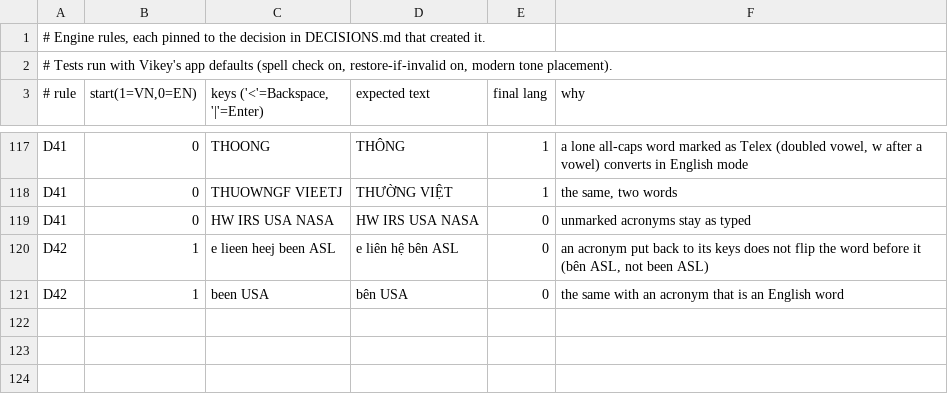
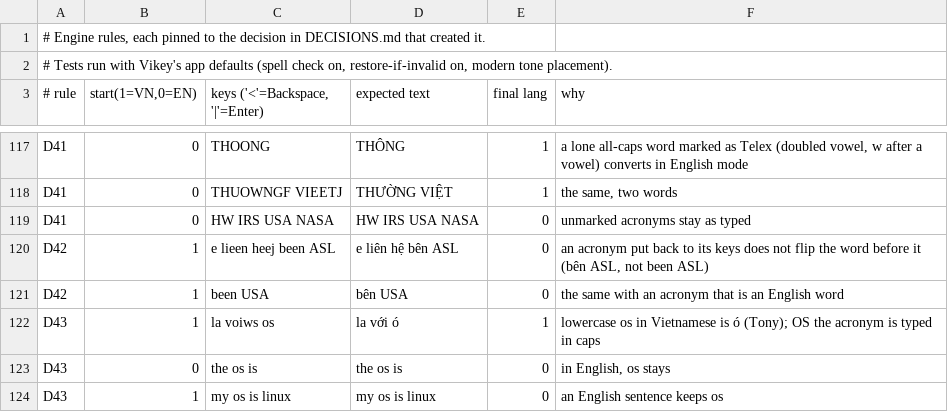
Before and after one commit to Ryan-LT/Vikey, a TSV file: Tools/autoswitch/rules/rules.tsv, drawn as a sheet; only a part is shown, gaps mark what is left out.

```diff
--- a/Tools/autoswitch/rules/rules.tsv
+++ b/Tools/autoswitch/rules/rules.tsv
@@ -121 +121,4 @@ D42	1	e lieen heej been ASL 	e liên hệ bên ASL 	0	an acronym put back to its
 D42	1	been USA 	bên USA 	0	the same with an acronym that is an English word
+D43	1	la voiws os 	la với ó 	1	lowercase os in Vietnamese is ó (Tony); OS the acronym is typed in caps
+D43	0	the os is 	the os is 	0	in English, os stays
+D43	1	my os is linux 	my os is linux 	0	an English sentence keeps os
```
Also changed, not shown: 6 other files.
